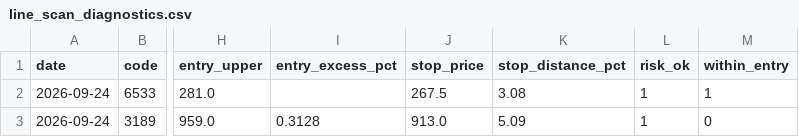
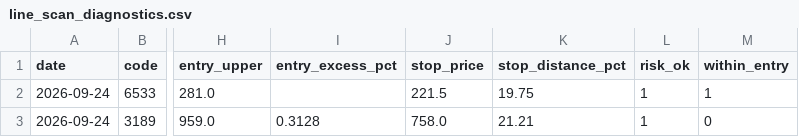
Before and after one commit to leowang51768-ops/lobster-radar-cloud, a CSV file: line_scan_diagnostics.csv, drawn as a sheet; only a part is shown, gaps mark what is left out; the diff names each change by its address in the sheet, - before the commit and + after, or states it on an @@ line.

```diff
--- a/line_scan_diagnostics.csv
+++ b/line_scan_diagnostics.csv
-J2 (stop_price): 267.5
+J2 (stop_price): 221.5
-K2 (stop_distance_pct): 3.08
+K2 (stop_distance_pct): 19.75
-J3 (stop_price): 913.0
+J3 (stop_price): 758.0
-K3 (stop_distance_pct): 5.09
+K3 (stop_distance_pct): 21.21
```
Also changed, not shown: candidate_status.csv, n_bottom_watch.csv, 1 other file.
